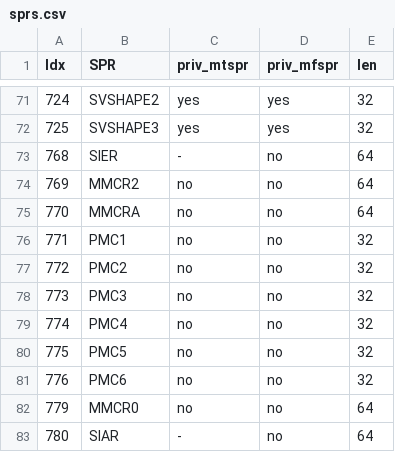
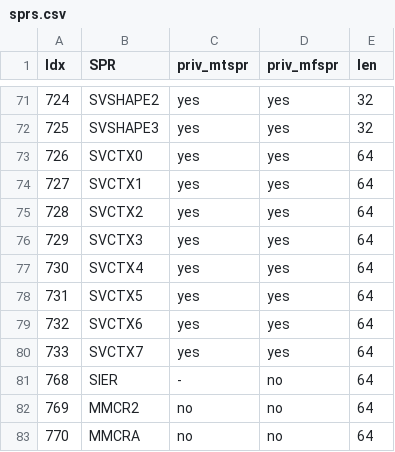
Before and after one commit to Libre-SOC-mirrors/openpower-isa, a CSV file: openpower/isatables/sprs.csv, drawn as a sheet; only a part is shown, gaps mark what is left out; the shorter side is filled out with more unchanged rows; the diff names each change by its address in the sheet, - before the commit and + after, or states it on an @@ line.

Commit message:
add SV Context SPRs (SVCTX0-7)

```diff
--- a/openpower/isatables/sprs.csv
+++ b/openpower/isatables/sprs.csv
+row 73: 726 | SVCTX0 | yes | yes | 64
+row 74: 727 | SVCTX1 | yes | yes | 64
+row 75: 728 | SVCTX2 | yes | yes | 64
+row 76: 729 | SVCTX3 | yes | yes | 64
+row 77: 730 | SVCTX4 | yes | yes | 64
+row 78: 731 | SVCTX5 | yes | yes | 64
+row 79: 732 | SVCTX6 | yes | yes | 64
+row 80: 733 | SVCTX7 | yes | yes | 64
```
